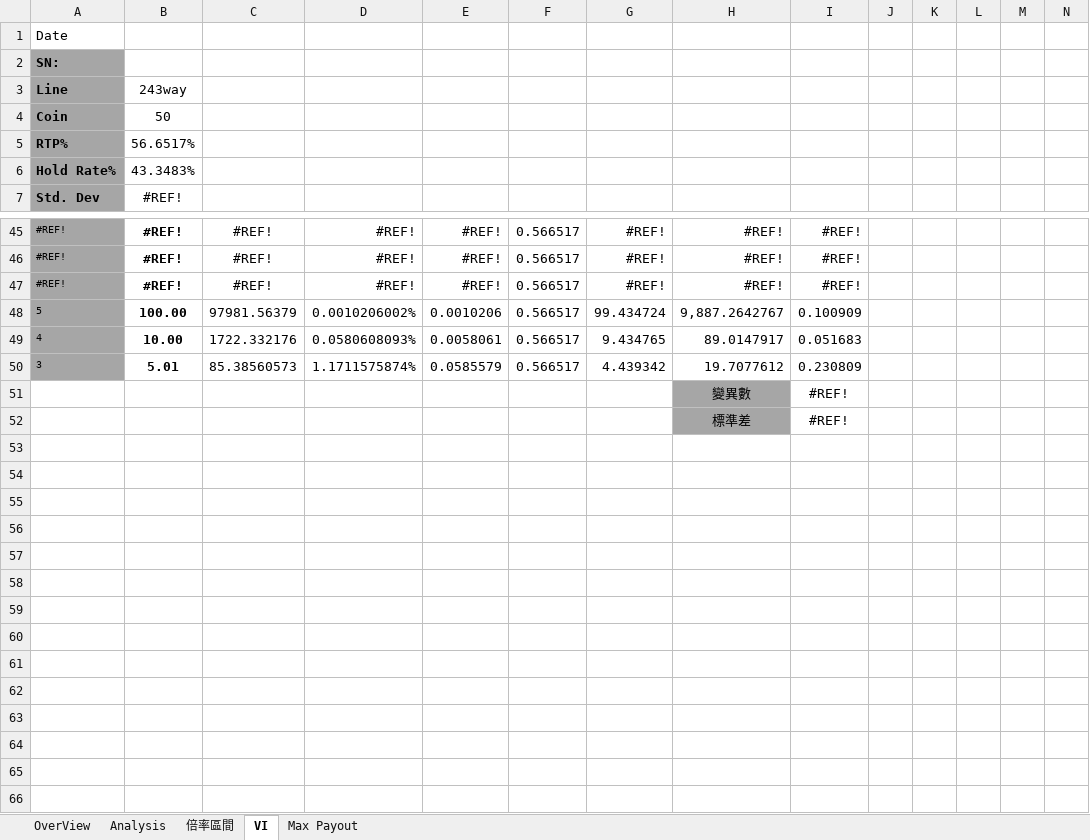
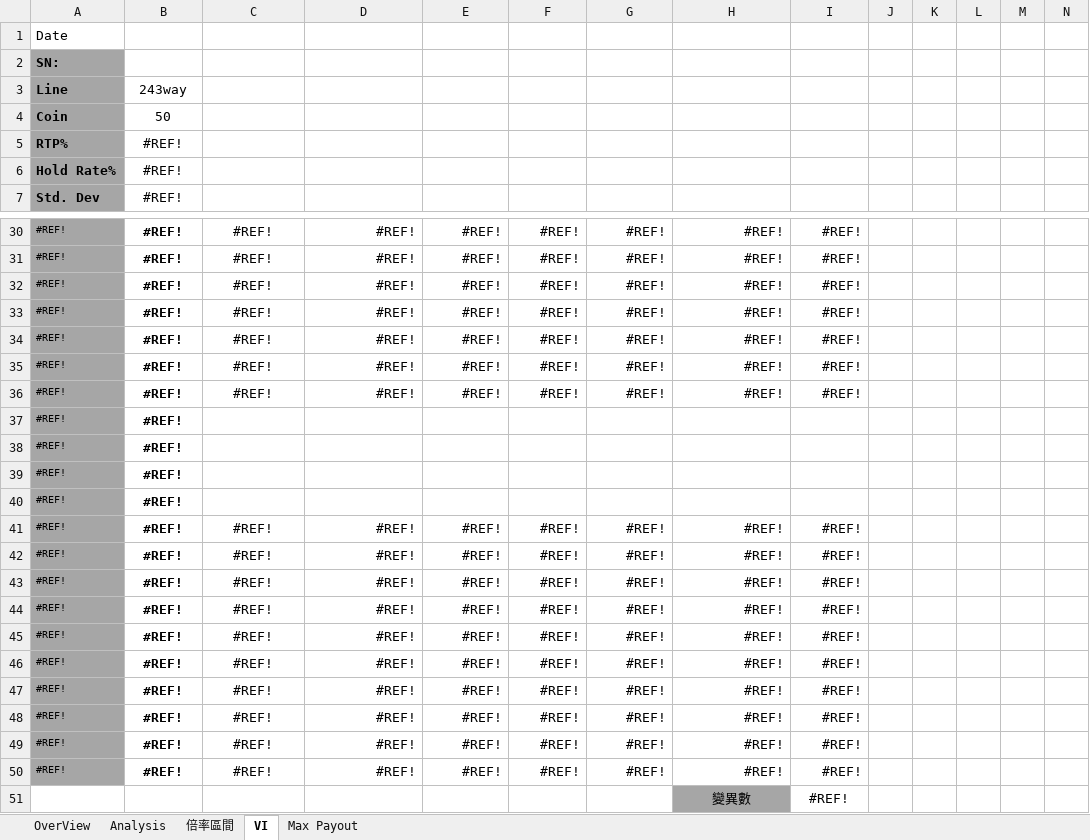
Before and after one commit to a4w94/Slot, an Excel workbook: WayGame/jiang/parsheet/姜太公/姜太公freegame.xlsx, sheet VI, drawn as a sheet; only a part is shown, gaps mark what is left out; the shorter side is filled out with more unchanged rows; values as stored, in another font and other column widths than the file's, no borders; charts and pictures not drawn; removed rows and columns are numbered as before the commit, all else as after; the diff covers the shown part only; the diff names each change by its address in the sheet, - before the commit and + after, or states it on an @@ line.

```diff
--- a/WayGame/jiang/parsheet/姜太公/姜太公freegame.xlsx (sheet VI)
+++ b/WayGame/jiang/parsheet/姜太公/姜太公freegame.xlsx (sheet VI)
-B5: 56.6517%
+B5: #REF!
-B6: 43.3483%
+B6: #REF!
-F30:F32: 0.566517
+F30:F32: #REF!
-row 48: 5 | 100.00 | 97981.56379 | 0.0010206002% | 0.0010206 | 0.566517 | 99.434724 | 9,887.2642767 | 0.100909
-row 49: 4 | 10.00 | 1722.332176 | 0.0580608093% | 0.0058061 | 0.566517 | 9.434765 | 89.0147917 | 0.051683
-row 50: 3 | 5.01 | 85.38560573 | 1.1711575874% | 0.0585579 | 0.566517 | 4.439342 | 19.7077612 | 0.230809
+row 33: #REF! | #REF! | #REF! | #REF! | #REF! | #REF! | #REF! | #REF! | #REF!
+row 34: #REF! | #REF! | #REF! | #REF! | #REF! | #REF! | #REF! | #REF! | #REF!
+row 35: #REF! | #REF! | #REF! | #REF! | #REF! | #REF! | #REF! | #REF! | #REF!
+row 36: #REF! | #REF! | #REF! | #REF! | #REF! | #REF! | #REF! | #REF! | #REF!
+row 37: #REF! | #REF!
+row 38: #REF! | #REF!
+row 39: #REF! | #REF!
+row 40: #REF! | #REF!
+row 41: #REF! | #REF! | #REF! | #REF! | #REF! | #REF! | #REF! | #REF! | #REF!
+row 42: #REF! | #REF! | #REF! | #REF! | #REF! | #REF! | #REF! | #REF! | #REF!
+row 43: #REF! | #REF! | #REF! | #REF! | #REF! | #REF! | #REF! | #REF! | #REF!
+row 44: #REF! | #REF! | #REF! | #REF! | #REF! | #REF! | #REF! | #REF! | #REF!
+row 45: #REF! | #REF! | #REF! | #REF! | #REF! | #REF! | #REF! | #REF! | #REF!
+row 46: #REF! | #REF! | #REF! | #REF! | #REF! | #REF! | #REF! | #REF! | #REF!
+row 47: #REF! | #REF! | #REF! | #REF! | #REF! | #REF! | #REF! | #REF! | #REF!
+row 48: #REF! | #REF! | #REF! | #REF! | #REF! | #REF! | #REF! | #REF! | #REF!
+row 49: #REF! | #REF! | #REF! | #REF! | #REF! | #REF! | #REF! | #REF! | #REF!
+row 50: #REF! | #REF! | #REF! | #REF! | #REF! | #REF! | #REF! | #REF! | #REF!
```
Also changed, not shown: 11 added rows, 26 removed rows and 14 edited cells elsewhere in this sheet, sheet OverView, sheet Analysis, sheet 倍率區間, formulas that keep their value, WayGame/jiang/parsheet/fgparsheet.xlsx, WayGame/jiang/parsheet/ngparsheet.xlsx, 34 other files.
